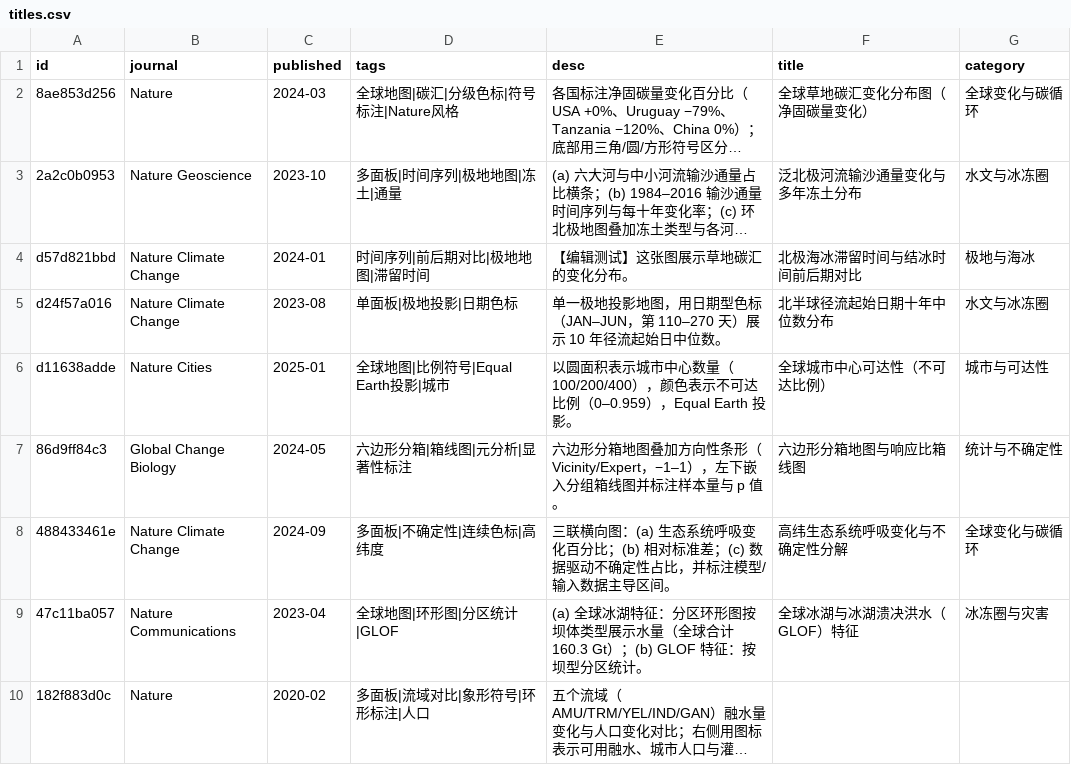
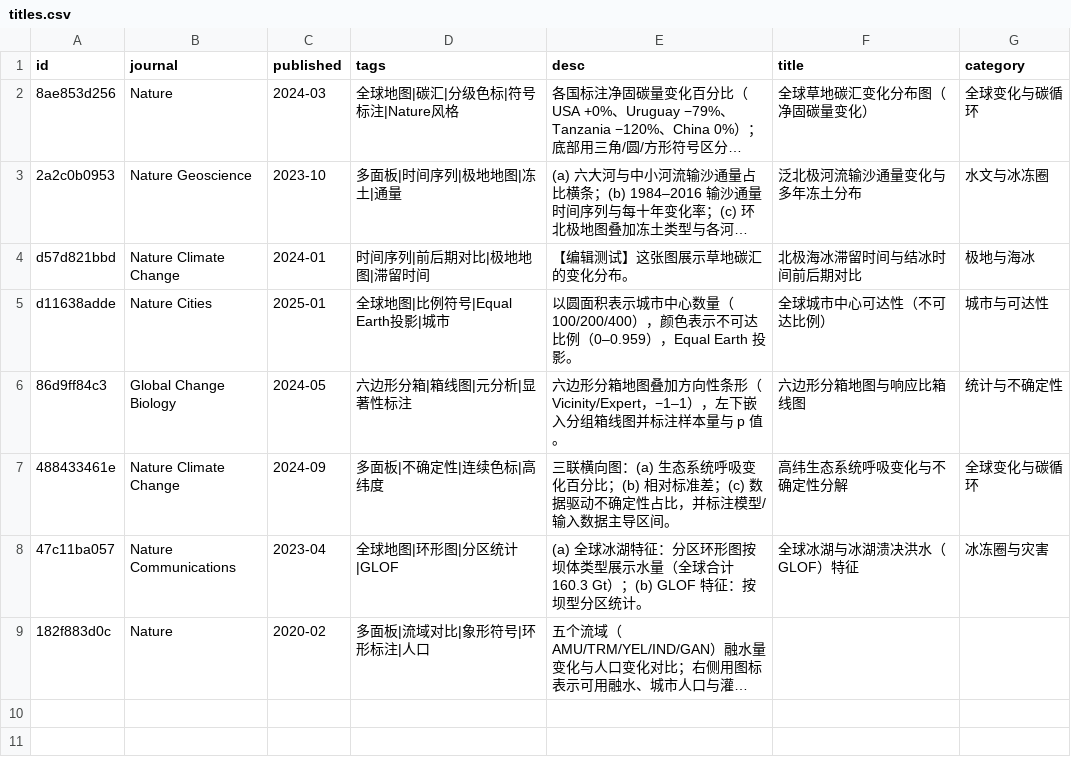
Before and after one commit to zbhgis/GeoSciPlot, a CSV file: meta/titles.csv, drawn as a sheet; long unchanged cells end in …; the diff names each change by its address in the sheet, - before the commit and + after, or states it on an @@ line.

```diff
--- a/meta/titles.csv
+++ b/meta/titles.csv
-row 5: d24f57a016 | Nature Climate Change | 2023-08 | 单面板|极地投影|日期色标 | 单一极地投影地图，用日期型色标（JAN–JUN，第 110–270 天）展示 10 年径流起始日中位数。 | 北半球径流起始日期十年中位数分布 | 水文与冰冻圈
```
Also changed, not shown: 3 other files.
